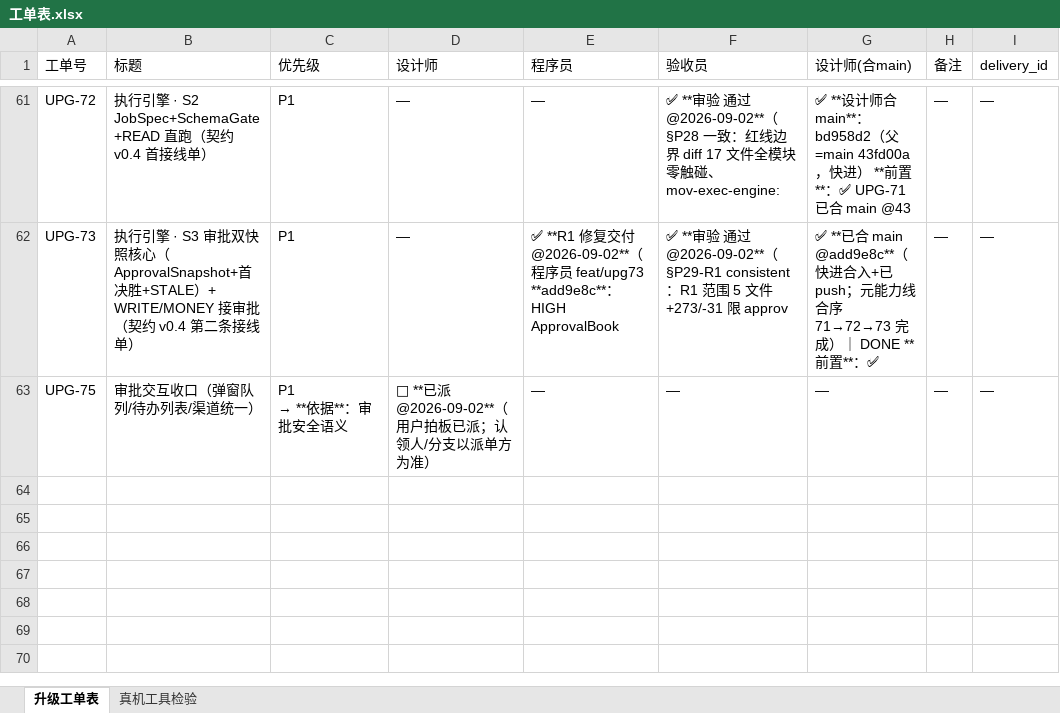
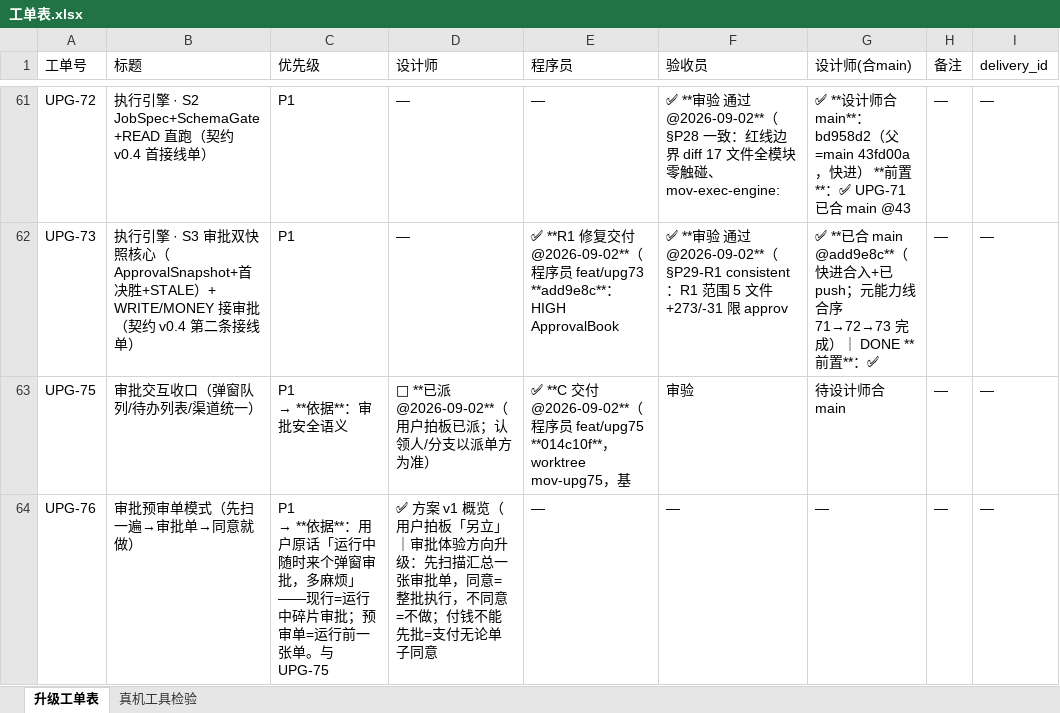
Before and after one commit to onlywmw/works, an Excel workbook: 工单系统/工单表.xlsx, sheet 升级工单表, drawn as a sheet; only a part is shown, gaps mark what is left out; values as stored, in another font and other column widths than the file's, no borders; ↵ is a line break in a cell; the diff names each change by its address in the sheet, - before the commit and + after, or states it on an @@ line.

Commit message:
UPG-76 立卡：审批预审单模式（用户拍板另立——先扫一遍→审批单→同意就做；支付永不预批）

```diff
--- a/工单系统/工单表.xlsx (sheet 升级工单表)
+++ b/工单系统/工单表.xlsx (sheet 升级工单表)
-E63 (程序员): —
+E63 (程序员): ✅ **C 交付 @2026-09-02**（程序员 feat/upg75 **014c10f**，worktree mov-upg75，基
-F63 (验收员): —
+F63 (验收员): 审验
-G63 (设计师(合main)): —
+G63 (设计师(合main)): 待设计师合 main
+row 64: UPG-76 | 审批预审单模式（先扫一遍→审批单→同意就做） | P1 ↵ → **依据**：用户原话「运行中随时来个弹窗审批，多麻烦」——现行=运行中碎片审批；预审单=运行前一张单。与 UPG-75 | ✅ 方案 v1 概览（用户拍板「另立」｜审批体验方向升级：先扫描汇总一张审批单，同意=整批执行，不同意=不做；付钱不能先批=支付无论单子同意 | — | — | — | — | —
```
Also changed, not shown: 2 other files.
